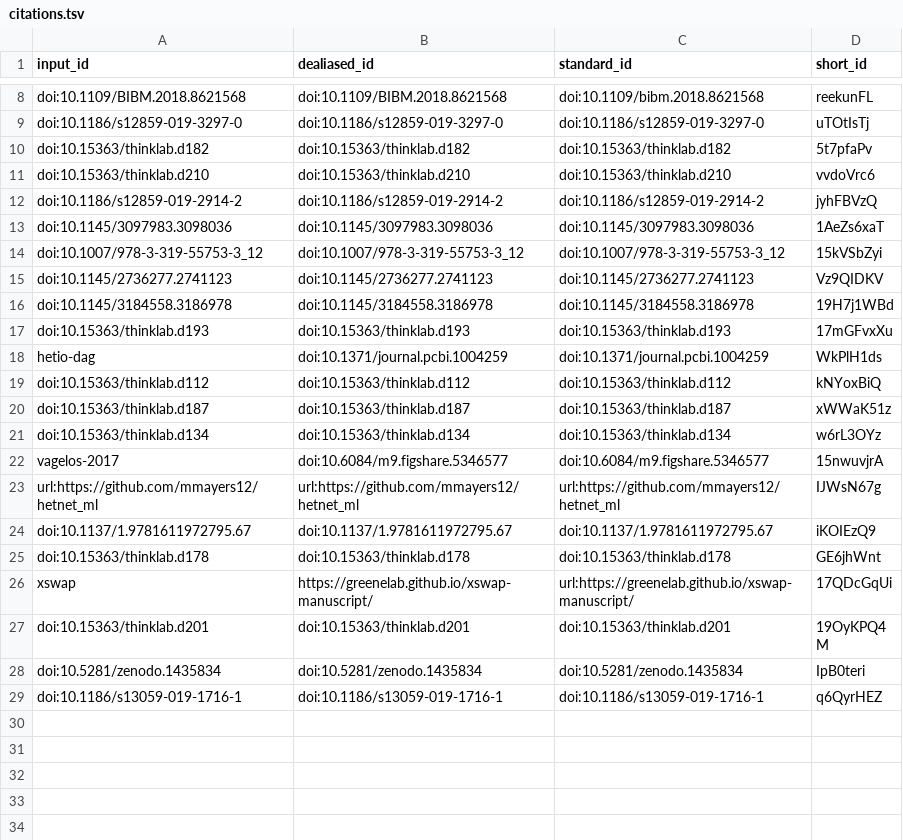
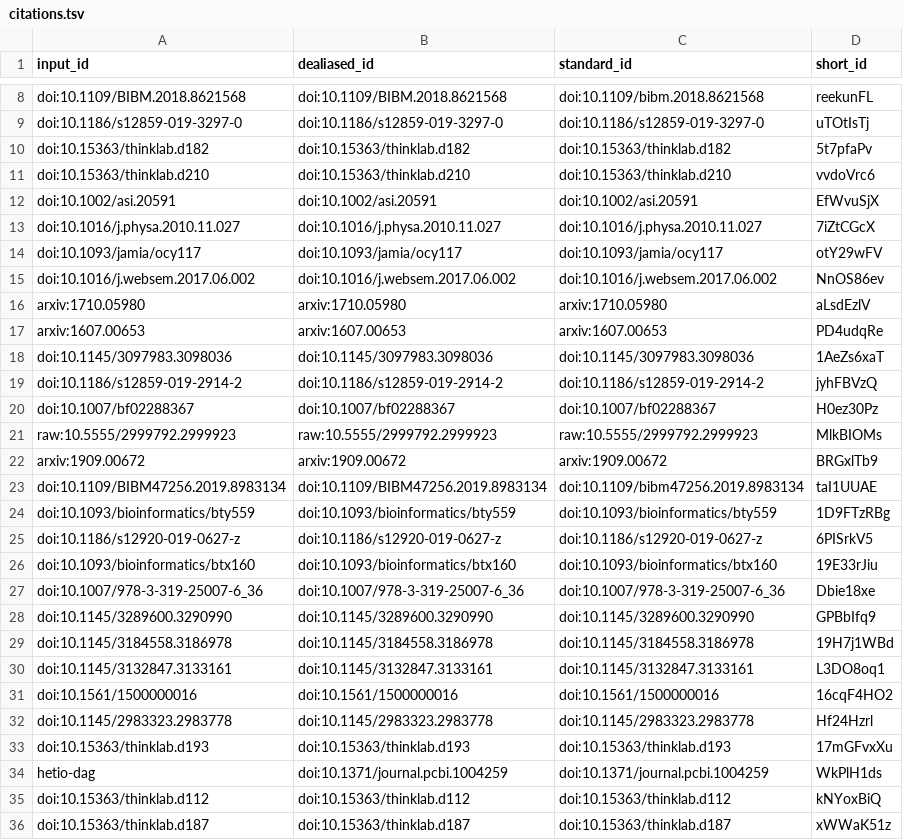
Before and after one commit to greenelab/connectivity-search-manuscript, a TSV file: citations.tsv, drawn as a sheet; only a part is shown, gaps mark what is left out; the shorter side is filled out with more unchanged rows.

```diff
--- a/citations.tsv
+++ b/citations.tsv
@@ -11,7 +11,23 @@ doi:10.15363/thinklab.d182	doi:10.15363/thinklab.d182	doi:10.15363/thinklab.d182
 doi:10.15363/thinklab.d210	doi:10.15363/thinklab.d210	doi:10.15363/thinklab.d210	vvdoVrc6
+doi:10.1002/asi.20591	doi:10.1002/asi.20591	doi:10.1002/asi.20591	EfWvuSjX
+doi:10.1016/j.physa.2010.11.027	doi:10.1016/j.physa.2010.11.027	doi:10.1016/j.physa.2010.11.027	7iZtCGcX
+doi:10.1093/jamia/ocy117	doi:10.1093/jamia/ocy117	doi:10.1093/jamia/ocy117	otY29wFV
+doi:10.1016/j.websem.2017.06.002	doi:10.1016/j.websem.2017.06.002	doi:10.1016/j.websem.2017.06.002	NnOS86ev
+arxiv:1710.05980	arxiv:1710.05980	arxiv:1710.05980	aLsdEzlV
+arxiv:1607.00653	arxiv:1607.00653	arxiv:1607.00653	PD4udqRe
+doi:10.1145/3097983.3098036	doi:10.1145/3097983.3098036	doi:10.1145/3097983.3098036	1AeZs6xaT
 doi:10.1186/s12859-019-2914-2	doi:10.1186/s12859-019-2914-2	doi:10.1186/s12859-019-2914-2	jyhFBVzQ
-doi:10.1145/3097983.3098036	doi:10.1145/3097983.3098036	doi:10.1145/3097983.3098036	1AeZs6xaT
-doi:10.1007/978-3-319-55753-3_12	doi:10.1007/978-3-319-55753-3_12	doi:10.1007/978-3-319-55753-3_12	15kVSbZyi
-doi:10.1145/2736277.2741123	doi:10.1145/2736277.2741123	doi:10.1145/2736277.2741123	Vz9QIDKV
+doi:10.1007/bf02288367	doi:10.1007/bf02288367	doi:10.1007/bf02288367	H0ez30Pz
+raw:10.5555/2999792.2999923	raw:10.5555/2999792.2999923	raw:10.5555/2999792.2999923	MlkBIOMs
+arxiv:1909.00672	arxiv:1909.00672	arxiv:1909.00672	BRGxlTb9
+doi:10.1109/BIBM47256.2019.8983134	doi:10.1109/BIBM47256.2019.8983134	doi:10.1109/bibm47256.2019.8983134	taI1UUAE
+doi:10.1093/bioinformatics/bty559	doi:10.1093/bioinformatics/bty559	doi:10.1093/bioinformatics/bty559	1D9FTzRBg
+doi:10.1186/s12920-019-0627-z	doi:10.1186/s12920-019-0627-z	doi:10.1186/s12920-019-0627-z	6PISrkV5
+doi:10.1093/bioinformatics/btx160	doi:10.1093/bioinformatics/btx160	doi:10.1093/bioinformatics/btx160	19E33rJiu
+doi:10.1007/978-3-319-25007-6_36	doi:10.1007/978-3-319-25007-6_36	doi:10.1007/978-3-319-25007-6_36	Dbie18xe
+doi:10.1145/3289600.3290990	doi:10.1145/3289600.3290990	doi:10.1145/3289600.3290990	GPBbIfq9
 doi:10.1145/3184558.3186978	doi:10.1145/3184558.3186978	doi:10.1145/3184558.3186978	19H7j1WBd
+doi:10.1145/3132847.3133161	doi:10.1145/3132847.3133161	doi:10.1145/3132847.3133161	L3DO8oq1
+doi:10.1561/1500000016	doi:10.1561/1500000016	doi:10.1561/1500000016	16cqF4HO2
+doi:10.1145/2983323.2983778	doi:10.1145/2983323.2983778	doi:10.1145/2983323.2983778	Hf24Hzrl
 doi:10.15363/thinklab.d193	doi:10.15363/thinklab.d193	doi:10.15363/thinklab.d193	17mGFvxXu
```
Also changed, not shown: 7 other files.
